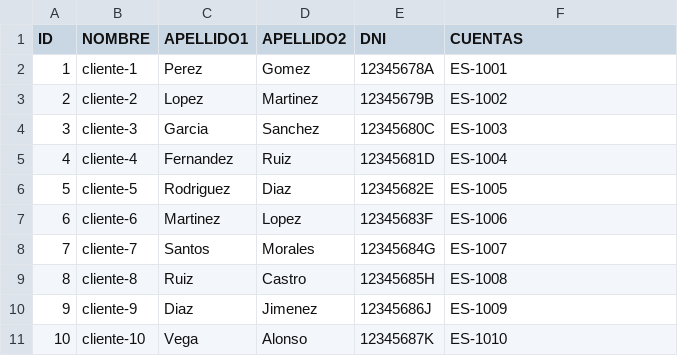
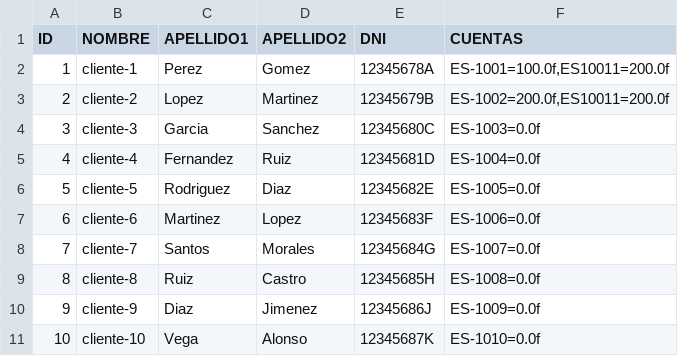
Before and after one commit to luismugavit/proyectoappbanco, a CSV file: ProyectoAppBanco/src/db/db_clientes.csv, drawn as a sheet.

Commit message:
Lectura de Clientes CSV

```diff
--- a/ProyectoAppBanco/src/db/db_clientes.csv
+++ b/ProyectoAppBanco/src/db/db_clientes.csv
@@ -1,11 +1,11 @@
 ID;NOMBRE;APELLIDO1;APELLIDO2;DNI;CUENTAS
-1;cliente-1;Perez;Gomez;12345678A;ES-1001
-2;cliente-2;Lopez;Martinez;12345679B;ES-1002
-3;cliente-3;Garcia;Sanchez;12345680C;ES-1003
-4;cliente-4;Fernandez;Ruiz;12345681D;ES-1004
-5;cliente-5;Rodriguez;Diaz;12345682E;ES-1005
-6;cliente-6;Martinez;Lopez;12345683F;ES-1006
-7;cliente-7;Santos;Morales;12345684G;ES-1007
-8;cliente-8;Ruiz;Castro;12345685H;ES-1008
-9;cliente-9;Diaz;Jimenez;12345686J;ES-1009
-10;cliente-10;Vega;Alonso;12345687K;ES-1010
+1;cliente-1;Perez;Gomez;12345678A;ES-1001=100.0f,ES10011=200.0f
+2;cliente-2;Lopez;Martinez;12345679B;ES-1002=200.0f,ES10011=200.0f
+3;cliente-3;Garcia;Sanchez;12345680C;ES-1003=0.0f
+4;cliente-4;Fernandez;Ruiz;12345681D;ES-1004=0.0f
+5;cliente-5;Rodriguez;Diaz;12345682E;ES-1005=0.0f
+6;cliente-6;Martinez;Lopez;12345683F;ES-1006=0.0f
+7;cliente-7;Santos;Morales;12345684G;ES-1007=0.0f
+8;cliente-8;Ruiz;Castro;12345685H;ES-1008=0.0f
+9;cliente-9;Diaz;Jimenez;12345686J;ES-1009=0.0f
+10;cliente-10;Vega;Alonso;12345687K;ES-1010=0.0f
```
Also changed, not shown: 2 other files.
